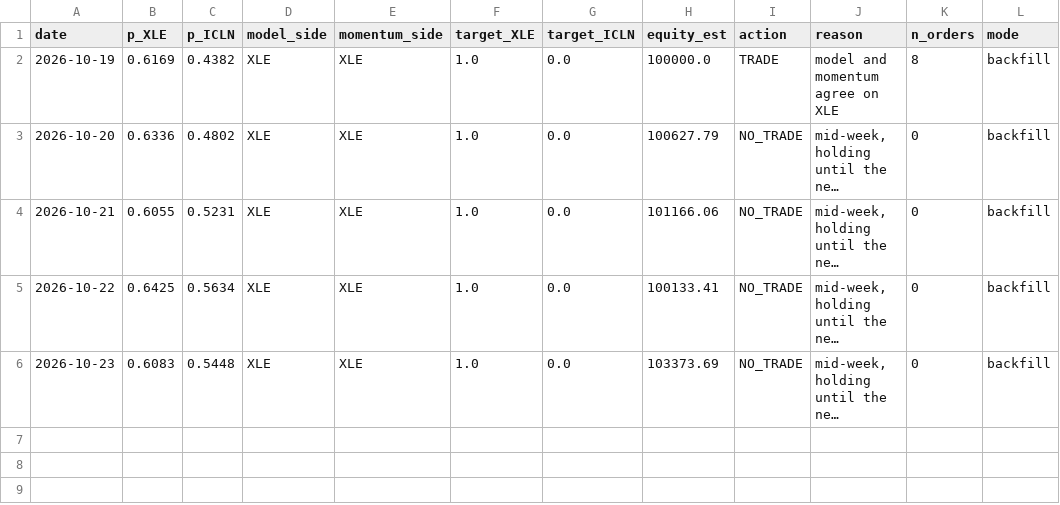
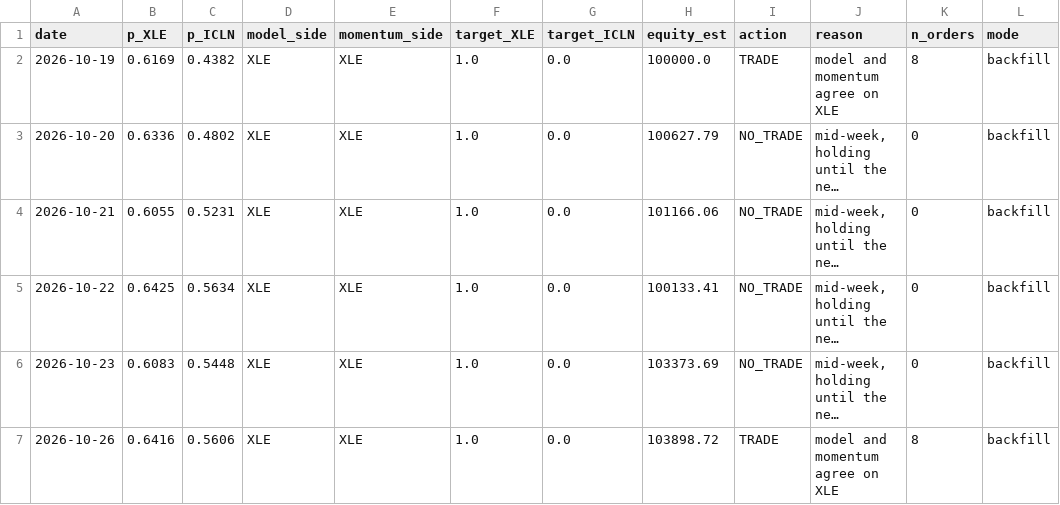
Before and after one commit to michaelghuang19/EN.625.740.81, a CSV file: Project/ledger/decisions.csv, drawn as a sheet; long unchanged cells end in …; the diff names each change by its address in the sheet, - before the commit and + after, or states it on an @@ line.

```diff
--- a/Project/ledger/decisions.csv
+++ b/Project/ledger/decisions.csv
+row 7: 2026-10-26 | 0.6416 | 0.5606 | XLE | XLE | 1.0 | 0.0 | 103898.72 | TRADE | model and momentum agree on XLE | 8 | backfill
```
Also changed, not shown: Project/ledger/trades.csv, Project/live/decisions.csv, 12 other files.
